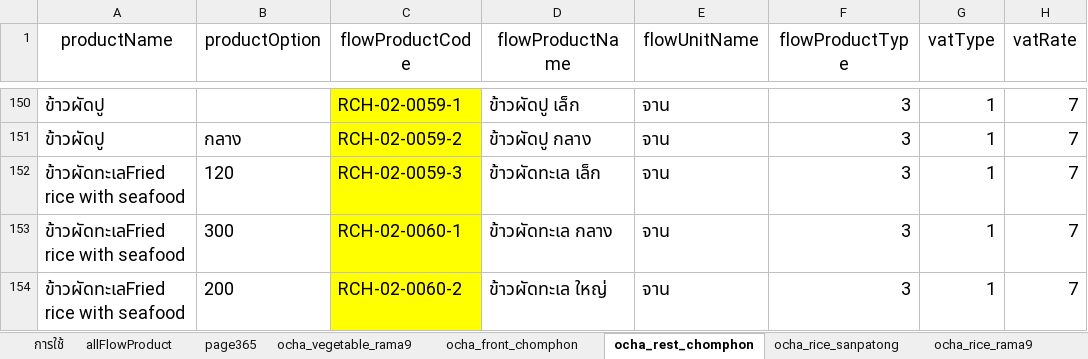
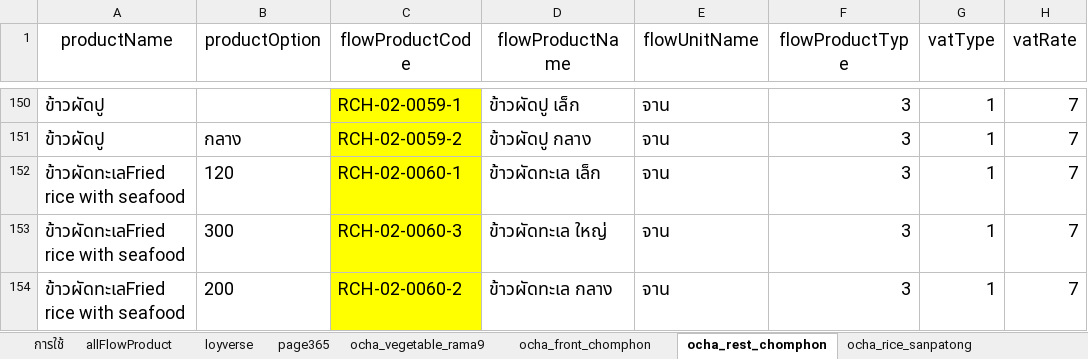
Before and after one commit to yothinn/thamFlowAcc, an Excel workbook: product.xlsx, sheet ocha_rest_chomphon, drawn as a sheet; only a part is shown, gaps mark what is left out; values as stored, in another font and other column widths than the file's, no borders; conditional formats and table styles not drawn; the diff covers the shown part only; the diff names each change by its address in the sheet, - before the commit and + after, or states it on an @@ line.

```diff
--- a/product.xlsx (sheet ocha_rest_chomphon)
+++ b/product.xlsx (sheet ocha_rest_chomphon)
+sheet tab: loyverse
-C152 (flowProductCode): RCH-02-0059-3
+C152 (flowProductCode): RCH-02-0060-1
-C153 (flowProductCode): RCH-02-0060-1
+C153 (flowProductCode): RCH-02-0060-3
-D153 (flowProductName): ข้าวผัดทะเล กลาง
+D153 (flowProductName): ข้าวผัดทะเล ใหญ่
-D154 (flowProductName): ข้าวผัดทะเล ใหญ่
+D154 (flowProductName): ข้าวผัดทะเล กลาง
```
Also changed, not shown: 7 edited cells elsewhere in this sheet, sheet allFlowProduct, sheet ocha_vegetable_rama9, sheet page365, sheet ocha_front_chomphon, other sheet tabs, hidden cells, 9 other files.
